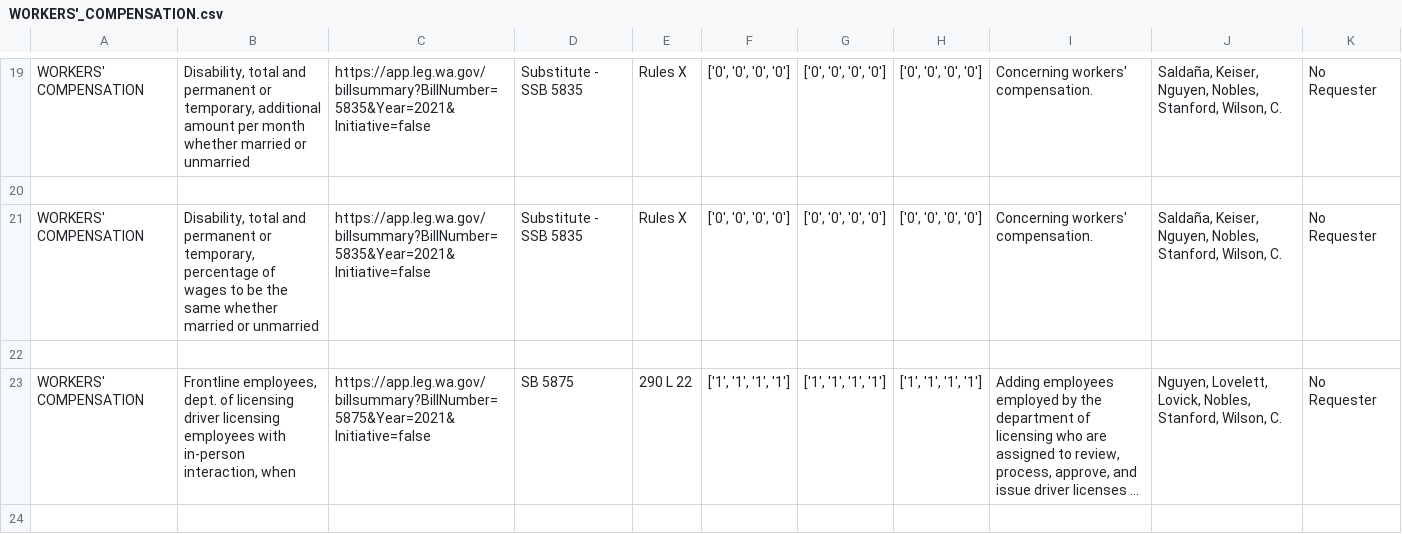
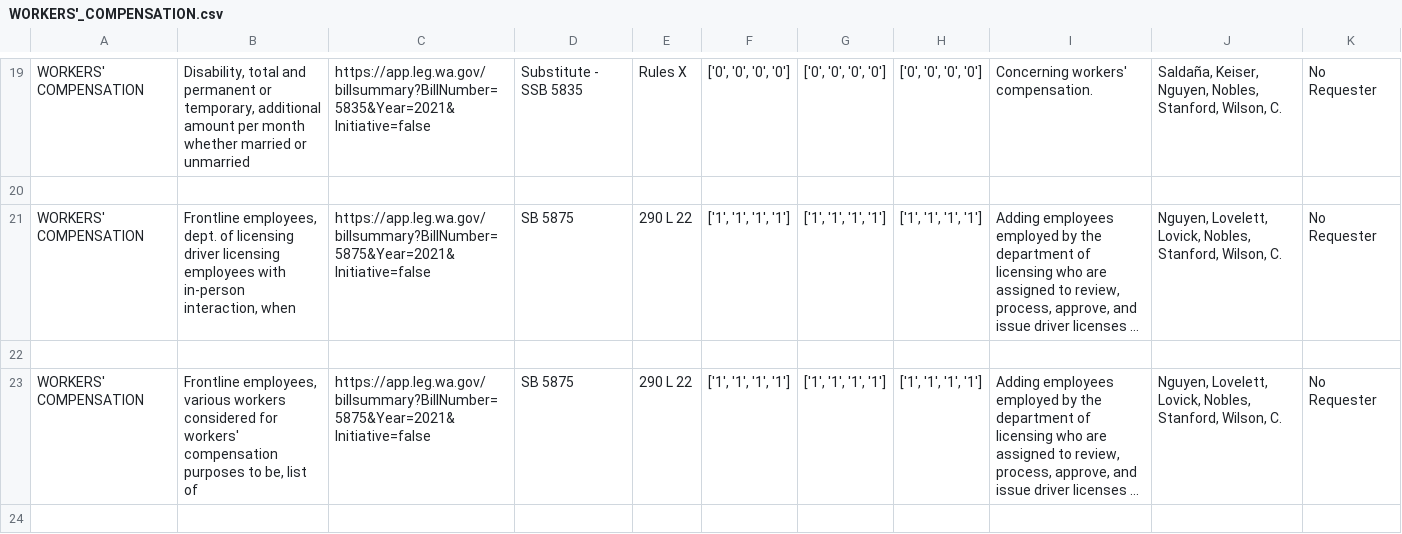
Before and after one commit to ctuguinay/CSE-412-Webscraping, a CSV file: topic_CSVs/WORKERS'_COMPENSATION.csv, drawn as a sheet; only a part is shown, gaps mark what is left out; the shorter side is filled out with more unchanged rows; long unchanged cells end in …; the diff names each change by its address in the sheet, - before the commit and + after, or states it on an @@ line.

Commit message:
Update WORKERS'_COMPENSATION.csv

```diff
--- a/topic_CSVs/WORKERS'_COMPENSATION.csv
+++ b/topic_CSVs/WORKERS'_COMPENSATION.csv
-row 21: WORKERS' COMPENSATION | Disability, total and permanent or temporary, percentage of wages to be the same whether married or unmarried | https://app.leg.wa.gov/billsummary?BillNumber=5835&Year=2021&Initiative=false | Substitute - SSB 5835 | Rules X | ['0', '0', '0', '0'] | ['0', '0', '0', '0'] | ['0', '0', '0', '0'] | Concerning workers' compensation. | Saldaña, Keiser, Nguyen, Nobles, Stanford, Wilson, C. | No Requester
-row 22: (empty)
```
